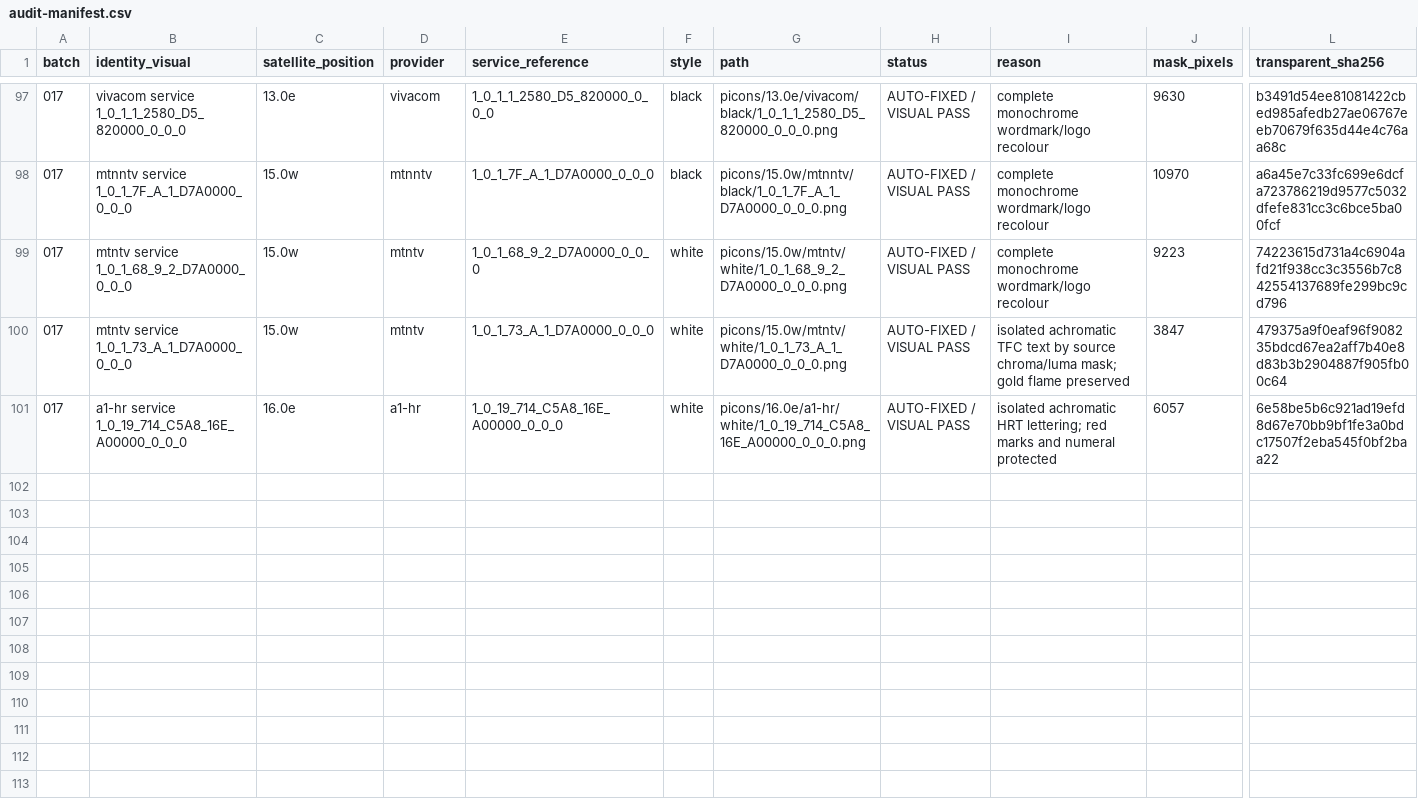
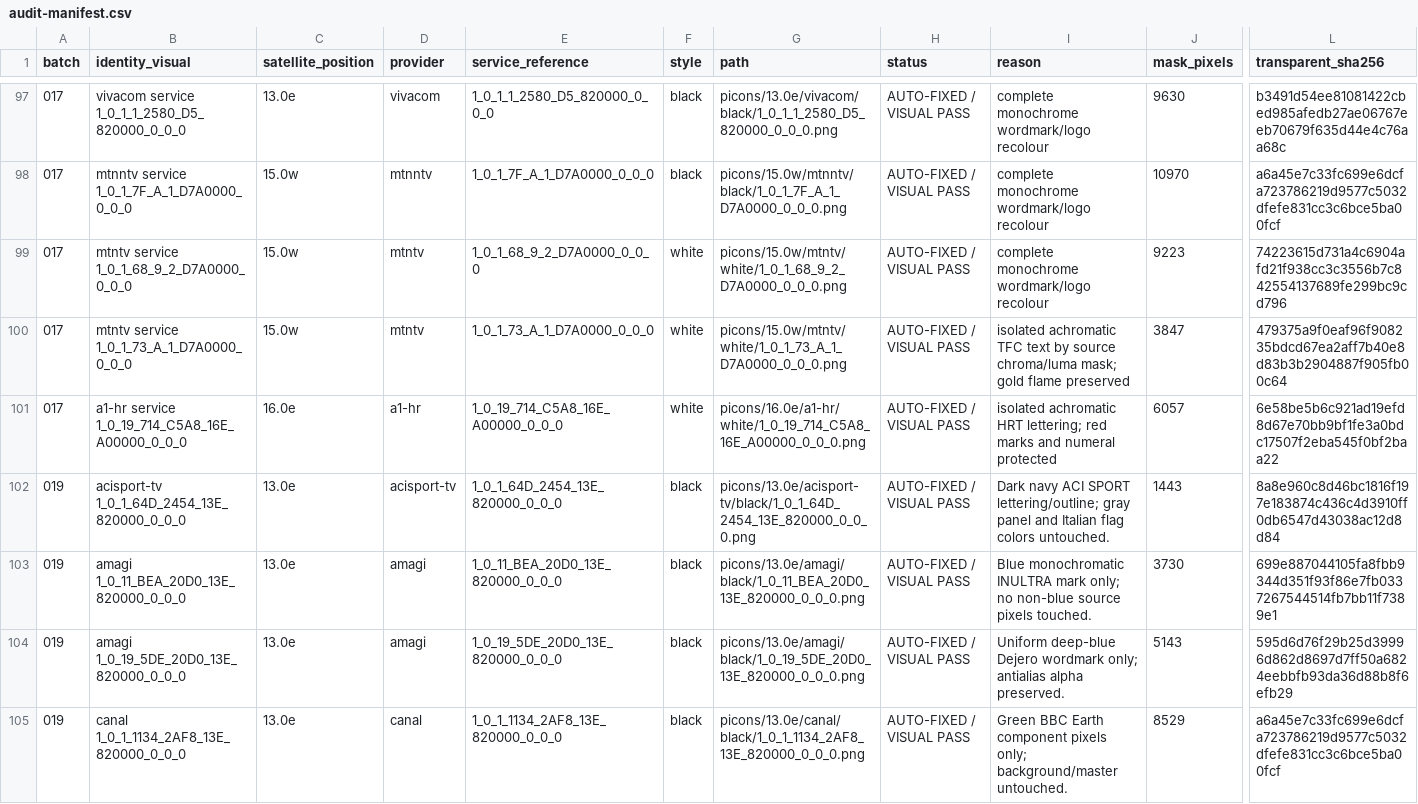
Before and after one commit to Evolution-by-Warder/PiconHub-Warder-Evolution, a CSV file: reports/black-white-qc-2026-10-09/audit-manifest.csv, drawn as a sheet; only a part is shown, gaps mark what is left out; rows hold the shown columns only; the diff names each change by its address in the sheet, - before the commit and + after, or states it on an @@ line.

Commit message:
Repair four BLACK variants (batch 019)

```diff
--- a/reports/black-white-qc-2026-10-09/audit-manifest.csv
+++ b/reports/black-white-qc-2026-10-09/audit-manifest.csv
+row 102: 019 | acisport-tv 1_0_1_64D_2454_13E_820000_0_0_0 | 13.0e | acisport-tv | 1_0_1_64D_2454_13E_820000_0_0_0 | black | picons/13.0e/acisport-tv/black/1_0_1_64D_2454_13E_820000_0_0_0.png | AUTO-FIXED / VISUAL PASS | Dark navy ACI SPORT lettering/outline; gray panel and Italian flag colors untouched. | 1443 | 8a8e960c8d46bc1816f197e183874c436c4d3910ff0db6547d43038ac12d8d84
+row 103: 019 | amagi 1_0_11_BEA_20D0_13E_820000_0_0_0 | 13.0e | amagi | 1_0_11_BEA_20D0_13E_820000_0_0_0 | black | picons/13.0e/amagi/black/1_0_11_BEA_20D0_13E_820000_0_0_0.png | AUTO-FIXED / VISUAL PASS | Blue monochromatic INULTRA mark only; no non-blue source pixels touched. | 3730 | 699e887044105fa8fbb9344d351f93f86e7fb0337267544514fb7bb11f7389e1
+row 104: 019 | amagi 1_0_19_5DE_20D0_13E_820000_0_0_0 | 13.0e | amagi | 1_0_19_5DE_20D0_13E_820000_0_0_0 | black | picons/13.0e/amagi/black/1_0_19_5DE_20D0_13E_820000_0_0_0.png | AUTO-FIXED / VISUAL PASS | Uniform deep-blue Dejero wordmark only; antialias alpha preserved. | 5143 | 595d6d76f29b25d39996d862d8697d7ff50a6824eebbfb93da36d88b8f6efb29
+row 105: 019 | canal 1_0_1_1134_2AF8_13E_820000_0_0_0 | 13.0e | canal | 1_0_1_1134_2AF8_13E_820000_0_0_0 | black | picons/13.0e/canal/black/1_0_1_1134_2AF8_13E_820000_0_0_0.png | AUTO-FIXED / VISUAL PASS | Green BBC Earth component pixels only; background/master untouched. | 8529 | a6a45e7c33fc699e6dcfa723786219d9577c5032dfefe831cc3c6bce5ba00fcf
```
Also changed, not shown: 7 other files.
